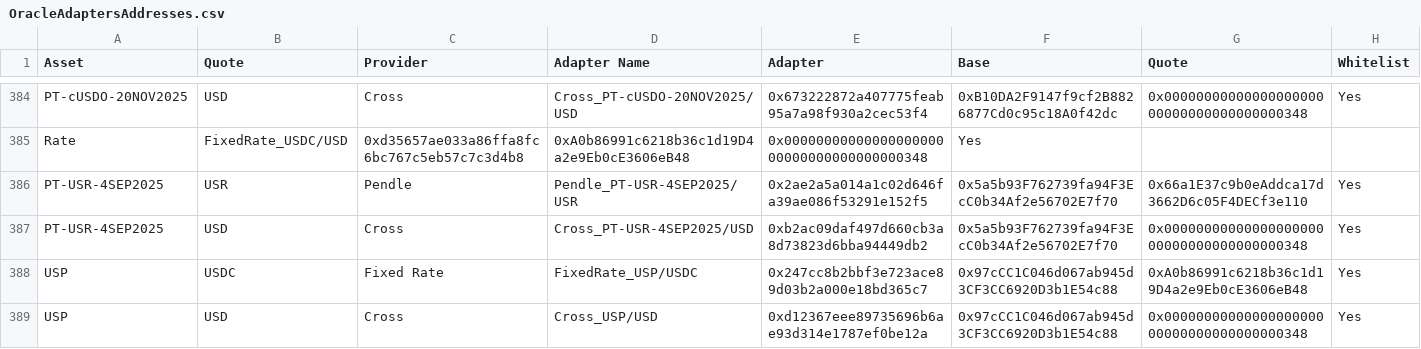
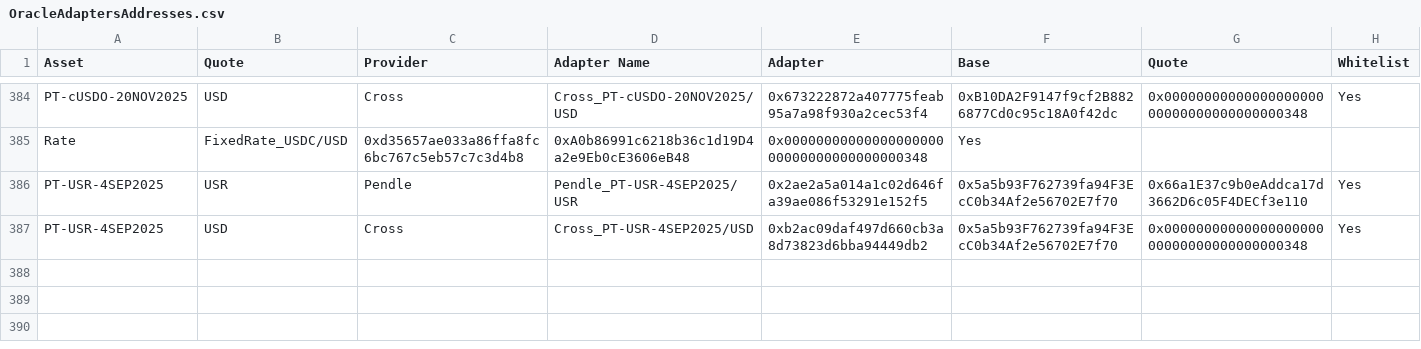
Before and after one commit to euler-xyz/euler-interfaces, a CSV file: addresses/1/OracleAdaptersAddresses.csv, drawn as a sheet; only a part is shown, gaps mark what is left out.

Commit message:
Revert "feat: oracles for USP into USD and USDC"
This reverts commit 6f33d054654300e950d5f3f059e5f655f1772122.

```diff
--- a/addresses/1/OracleAdaptersAddresses.csv
+++ b/addresses/1/OracleAdaptersAddresses.csv
@@ -387,3 +387 @@ PT-USR-4SEP2025,USR,Pendle,Pendle_PT-USR-4SEP2025/USR,0x2ae2a5a014a1c02d646fa39a
 PT-USR-4SEP2025,USD,Cross,Cross_PT-USR-4SEP2025/USD,0xb2ac09daf497d660cb3a8d73823d6bba94449db2,0x5a5b93F762739fa94F3EcC0b34Af2e56702E7f70,0x0000000000000000000000000000000000000348,Yes
-USP,USDC,Fixed Rate,FixedRate_USP/USDC,0x247cc8b2bbf3e723ace89d03b2a000e18bd365c7,0x97cCC1C046d067ab945d3CF3CC6920D3b1E54c88,0xA0b86991c6218b36c1d19D4a2e9Eb0cE3606eB48,Yes
-USP,USD,Cross,Cross_USP/USD,0xd12367eee89735696b6ae93d314e1787ef0be12a,0x97cCC1C046d067ab945d3CF3CC6920D3b1E54c88,0x0000000000000000000000000000000000000348,Yes
```
